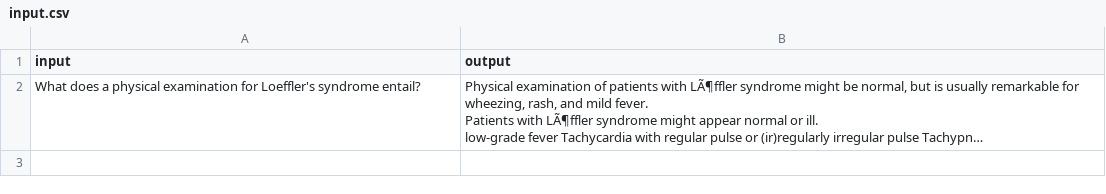
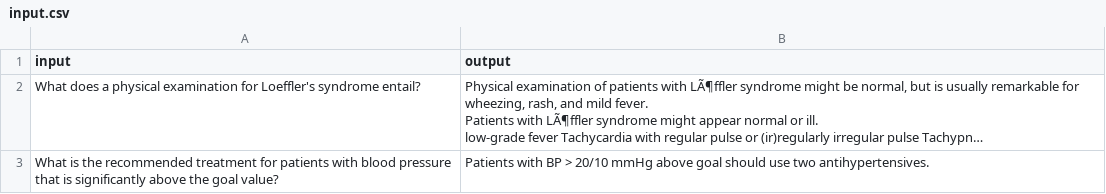
Before and after one commit to shubhambsk/CardioLlama, a CSV file: data/input.csv, drawn as a sheet; long unchanged cells end in …; the diff names each change by its address in the sheet, - before the commit and + after, or states it on an @@ line.

Commit message:
Update input.csv

```diff
--- a/data/input.csv
+++ b/data/input.csv
+row 3: What is the recommended treatment for patients with blood pressure that is significantly above the goal value? | Patients with BP > 20/10 mmHg above goal should use two antihypertensives.
```
